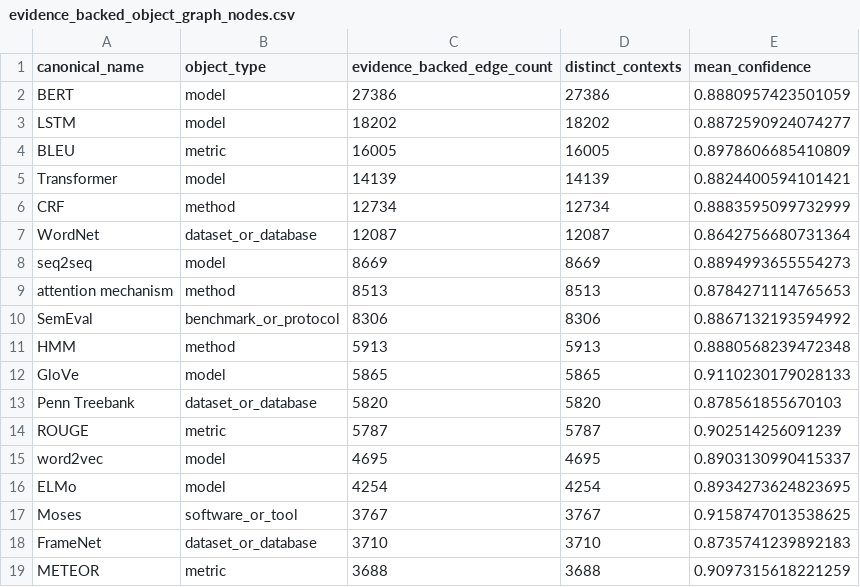
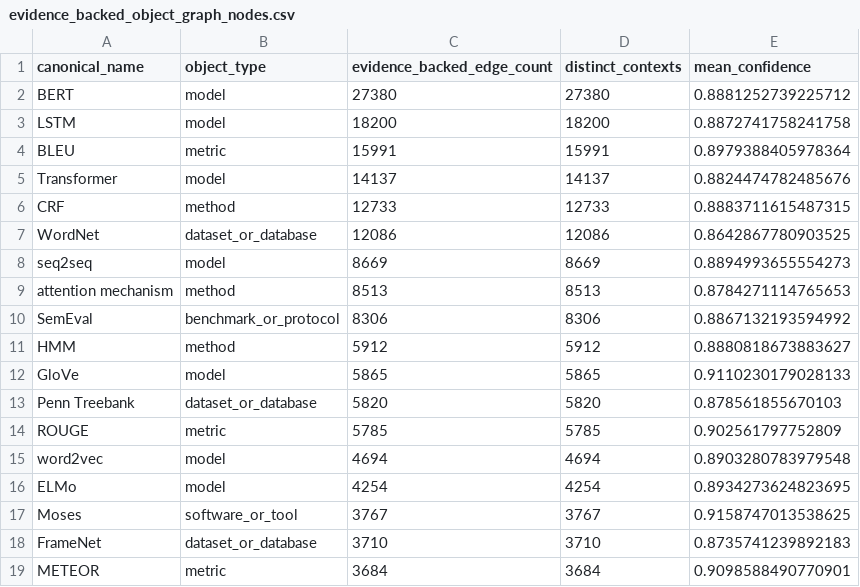
Before and after one commit to Baron-Sun/scisci-citeevidence-cs-mvp, a CSV file: data/processed/evidence_backed_object_graph_nodes.csv, drawn as a sheet; only a part is shown; the diff covers the shown part only.

```diff
--- a/data/processed/evidence_backed_object_graph_nodes.csv
+++ b/data/processed/evidence_backed_object_graph_nodes.csv
@@ -1,8 +1,8 @@
 canonical_name,object_type,evidence_backed_edge_count,distinct_contexts,mean_confidence
-BERT,model,27386,27386,0.8880957423501059
-LSTM,model,18202,18202,0.8872590924074277
-BLEU,metric,16005,16005,0.8978606685410809
-Transformer,model,14139,14139,0.8824400594101421
-CRF,method,12734,12734,0.8883595099732999
-WordNet,dataset_or_database,12087,12087,0.8642756680731364
+BERT,model,27380,27380,0.8881252739225712
+LSTM,model,18200,18200,0.8872741758241758
+BLEU,metric,15991,15991,0.8979388405978364
+Transformer,model,14137,14137,0.8824474782485676
+CRF,method,12733,12733,0.8883711615487315
+WordNet,dataset_or_database,12086,12086,0.8642867780903525
 seq2seq,model,8669,8669,0.8894993655554273
@@ -10,7 +10,7 @@ attention mechanism,method,8513,8513,0.8784271114765653
 SemEval,benchmark_or_protocol,8306,8306,0.8867132193594992
-HMM,method,5913,5913,0.8880568239472348
+HMM,method,5912,5912,0.8880818673883627
 GloVe,model,5865,5865,0.9110230179028133
 Penn Treebank,dataset_or_database,5820,5820,0.878561855670103
-ROUGE,metric,5787,5787,0.902514256091239
-word2vec,model,4695,4695,0.8903130990415337
+ROUGE,metric,5785,5785,0.902561797752809
+word2vec,model,4694,4694,0.8903280783979548
 ELMo,model,4254,4254,0.8934273624823695
@@ -18,2 +18,2 @@ Moses,software_or_tool,3767,3767,0.9158747013538625
 FrameNet,dataset_or_database,3710,3710,0.8735741239892183
-METEOR,metric,3688,3688,0.9097315618221259
+METEOR,metric,3684,3684,0.9098588490770901
```
Also changed, not shown: 18 edited cells elsewhere in this file, data/processed/phase1_phase2_calibration_by_stratum.csv, data/processed/scisci_evidence_funnel.csv, 22 other files.
